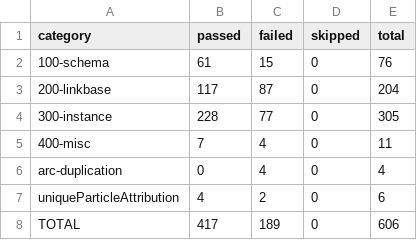
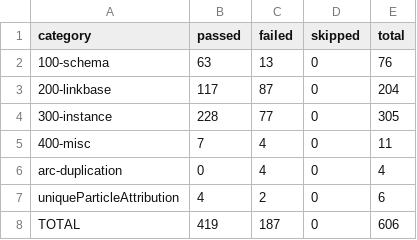
Before and after one commit to quambene/xbrl-rs, a CSV file: test_data/conformance/results.csv (was test_data/conformance_results.csv), drawn as a sheet.

```diff
--- a/test_data/conformance_results.csv
+++ b/test_data/conformance/results.csv
@@ -1,3 +1,3 @@
 category,passed,failed,skipped,total
-100-schema,61,15,0,76
+100-schema,63,13,0,76
 200-linkbase,117,87,0,204
@@ -7,2 +7,2 @@ arc-duplication,0,4,0,4
 uniqueParticleAttribution,4,2,0,6
-TOTAL,417,189,0,606
+TOTAL,419,187,0,606
```
Also changed, not shown: 13 other files.
